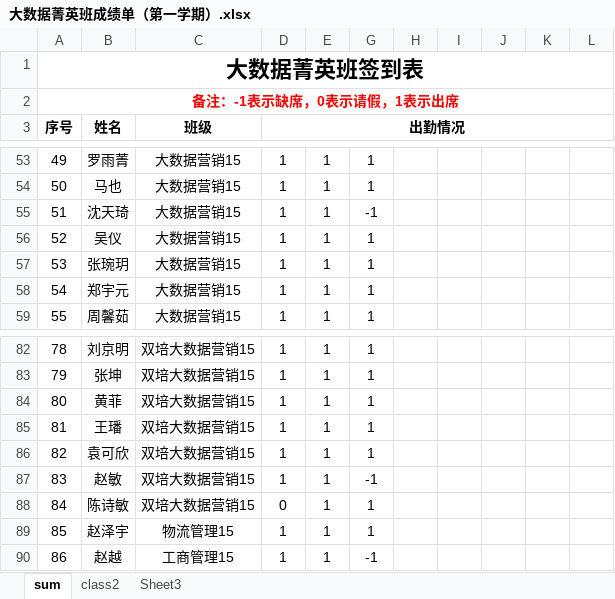
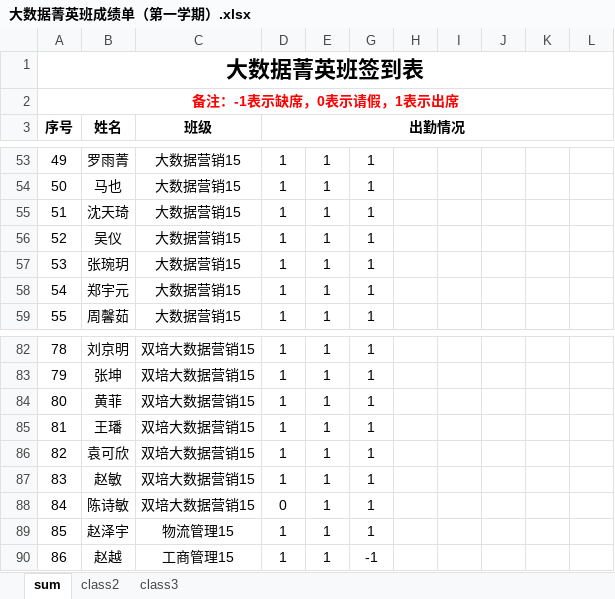
Before and after one commit to jasonyaopku/Data-Processing-in-R, an Excel workbook: Materials/大数据菁英班成绩单（第一学期）.xlsx, sheet sum, drawn as a sheet; only a part is shown, gaps mark what is left out; values as stored, in another font and other column widths than the file's, no borders; conditional formats not drawn; the diff names each change by its address in the sheet, - before the commit and + after, or states it on an @@ line.

```diff
--- a/Materials/大数据菁英班成绩单（第一学期）.xlsx (sheet sum)
+++ b/Materials/大数据菁英班成绩单（第一学期）.xlsx (sheet sum)
-sheet tab: Sheet3
+sheet tab: class3
-G55: -1
+G55: 1
-G87: -1
+G87: 1
```
Also changed, not shown: sheet class3, sheet class2, hidden cells, 10 other files.
